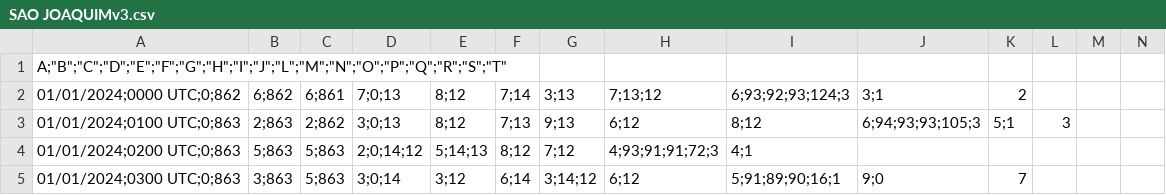
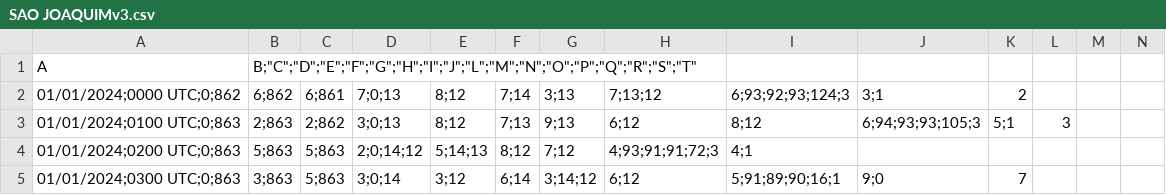
Before and after one commit to samuelshmyt/-database, a CSV file: SAO JOAQUIMv3.csv, drawn as a sheet; only a part is shown.

Commit message:
Update SAO JOAQUIMv3.csv

```diff
--- a/SAO JOAQUIMv3.csv
+++ b/SAO JOAQUIMv3.csv
@@ -1,2 +1,2 @@
-"A";"B";"C";"D";"E";"F";"G";"H";"I";"J";"L";"M";"N";"O";"P";"Q";"R";"S";"T"
+"A","B";"C";"D";"E";"F";"G";"H";"I";"J";"L";"M";"N";"O";"P";"Q";"R";"S";"T"
 01/01/2024;0000 UTC;0;862,6;862,6;861,7;0;13,8;12,7;14,3;13,7;13;12,6;93;92;93;124;3,3;1,2,,,
```
